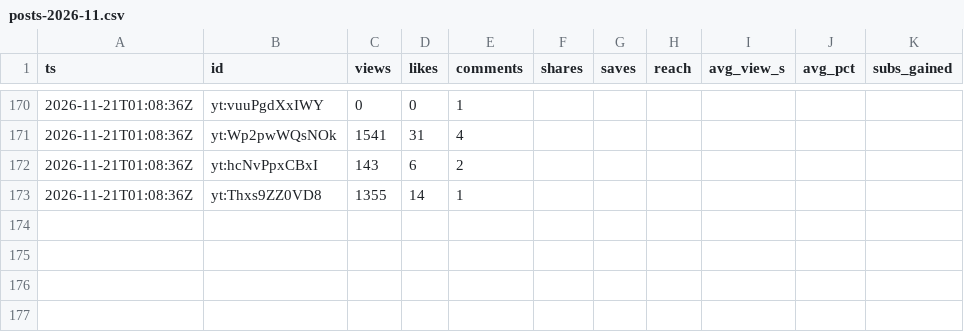
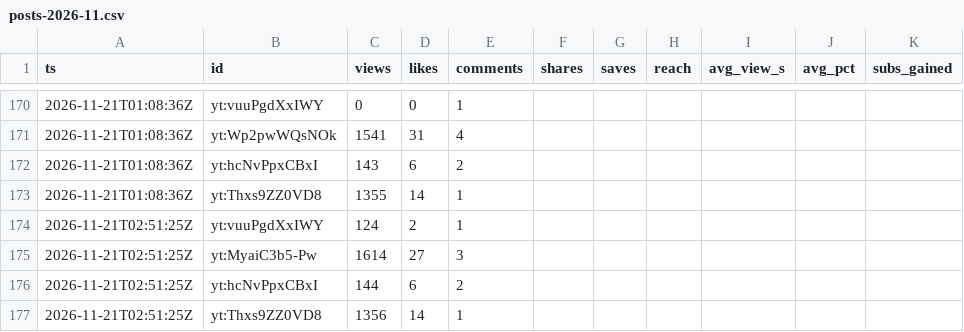
Before and after one commit to F-TestR/youtube-discord-scoreboard, a CSV file: stats/data/history/posts-2026-11.csv, drawn as a sheet; only a part is shown, gaps mark what is left out; the diff names each change by its address in the sheet, - before the commit and + after, or states it on an @@ line.

```diff
--- a/stats/data/history/posts-2026-11.csv
+++ b/stats/data/history/posts-2026-11.csv
+row 174: 2026-11-21T02:51:25Z | yt:vuuPgdXxIWY | 124 | 2 | 1
+row 175: 2026-11-21T02:51:25Z | yt:MyaiC3b5-Pw | 1614 | 27 | 3
+row 176: 2026-11-21T02:51:25Z | yt:hcNvPpxCBxI | 144 | 6 | 2
+row 177: 2026-11-21T02:51:25Z | yt:Thxs9ZZ0VD8 | 1356 | 14 | 1
```
Also changed, not shown: stats/data/history/accounts-2026-11.csv, 3 other files.
